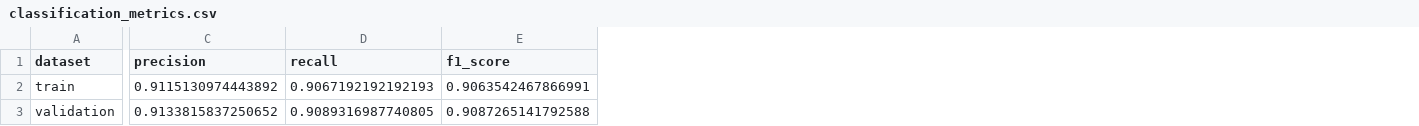
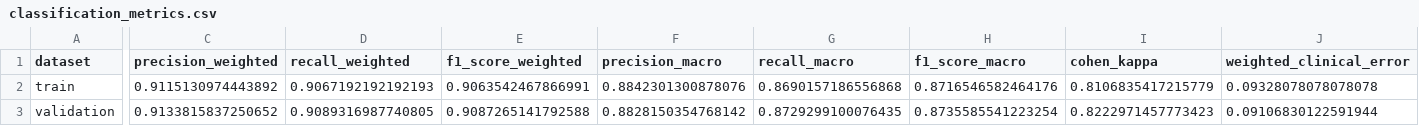
Before and after one commit to QianFuv/42177, a CSV file: models/cobb_predictor_optimized/classification_metrics.csv, drawn as a sheet; only a part is shown, gaps mark what is left out; the diff names each change by its address in the sheet, - before the commit and + after, or states it on an @@ line.

```diff
--- a/models/cobb_predictor_optimized/classification_metrics.csv
+++ b/models/cobb_predictor_optimized/classification_metrics.csv
+column F (precision_macro), rows 2-3: 0.8842301300878076 | 0.8828150354768142
+column G (recall_macro), rows 2-3: 0.8690157186556868 | 0.8729299100076435
+column H (f1_score_macro), rows 2-3: 0.8716546582464176 | 0.8735585541223254
+column I (cohen_kappa), rows 2-3: 0.8106835417215779 | 0.8222971457773423
+column J (weighted_clinical_error), rows 2-3: 0.09328078078078078 | 0.09106830122591944
-C1: precision
+C1: precision_weighted
-D1: recall
+D1: recall_weighted
-E1: f1_score
+E1: f1_score_weighted
```
Also changed, not shown: models/cobb_predictor_optimized/training_metrics.csv.
